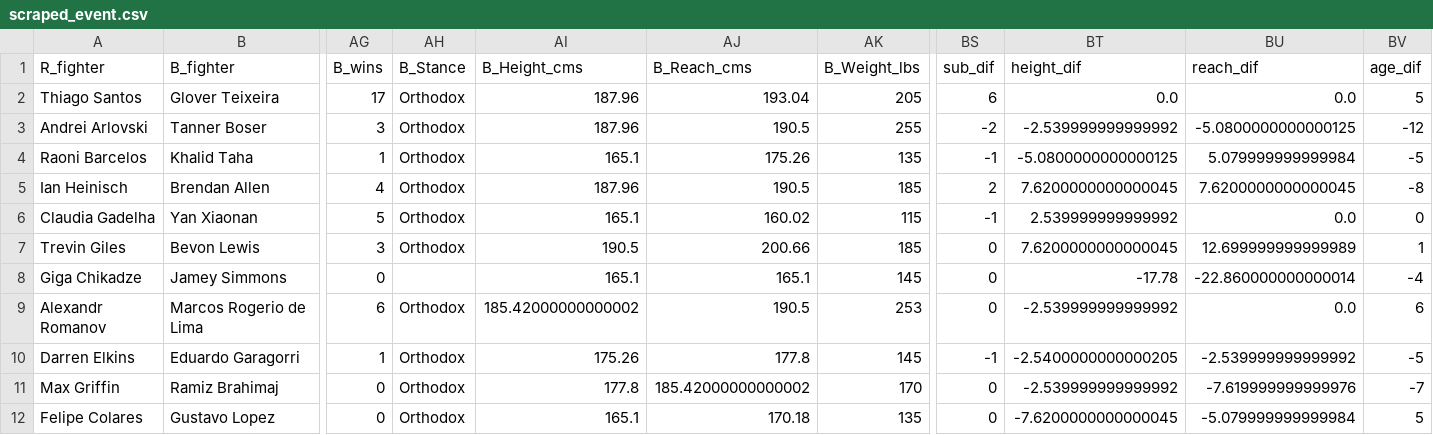
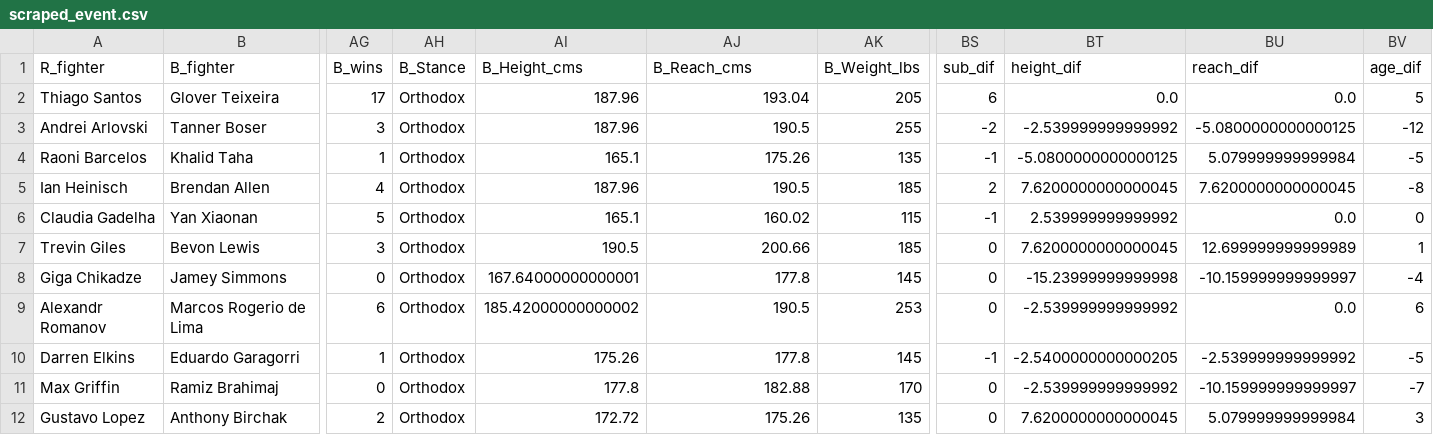
Before and after one commit to shortlikeafox/tiger-millionaire, a CSV file: event_scraper/scraped_event.csv, drawn as a sheet; only a part is shown, gaps mark what is left out; removed rows and columns are numbered as before the commit, all else as after; rows hold the shown columns only; the diff names each change by its address in the sheet, - before the commit and + after, or states it on an @@ line.

```diff
--- a/event_scraper/scraped_event.csv
+++ b/event_scraper/scraped_event.csv
-AH8 (B_Stance): (empty)
+AH8 (B_Stance): Orthodox
-AI8 (B_Height_cms): 165.1
+AI8 (B_Height_cms): 167.64000000000001
-AJ8 (B_Reach_cms): 165.1
+AJ8 (B_Reach_cms): 177.8
-BT8 (height_dif): -17.78
+BT8 (height_dif): -15.23999999999998
-BU8 (reach_dif): -22.860000000000014
+BU8 (reach_dif): -10.159999999999997
-AJ11 (B_Reach_cms): 185.42000000000002
+AJ11 (B_Reach_cms): 182.88
-BU11 (reach_dif): -7.619999999999976
+BU11 (reach_dif): -10.159999999999997
-row 12: Felipe Colares | Gustavo Lopez | 0 | Orthodox | 165.1 | 170.18 | 135 | 0 | -7.6200000000000045 | -5.079999999999984 | 5
+row 12: Gustavo Lopez | Anthony Birchak | 2 | Orthodox | 172.72 | 175.26 | 135 | 0 | 7.6200000000000045 | 5.079999999999984 | 3
```
Also changed, not shown: automated_model_creation/models.csv, data/upcoming-event.csv, 25 other files.
